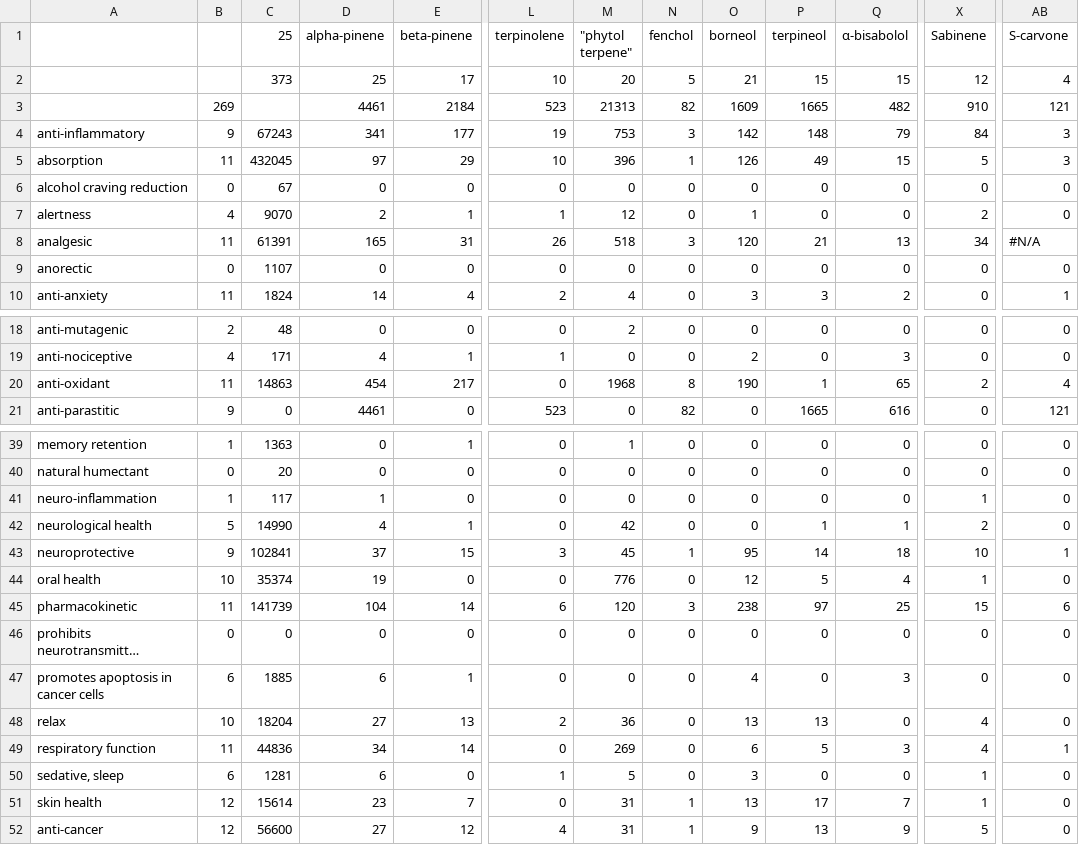
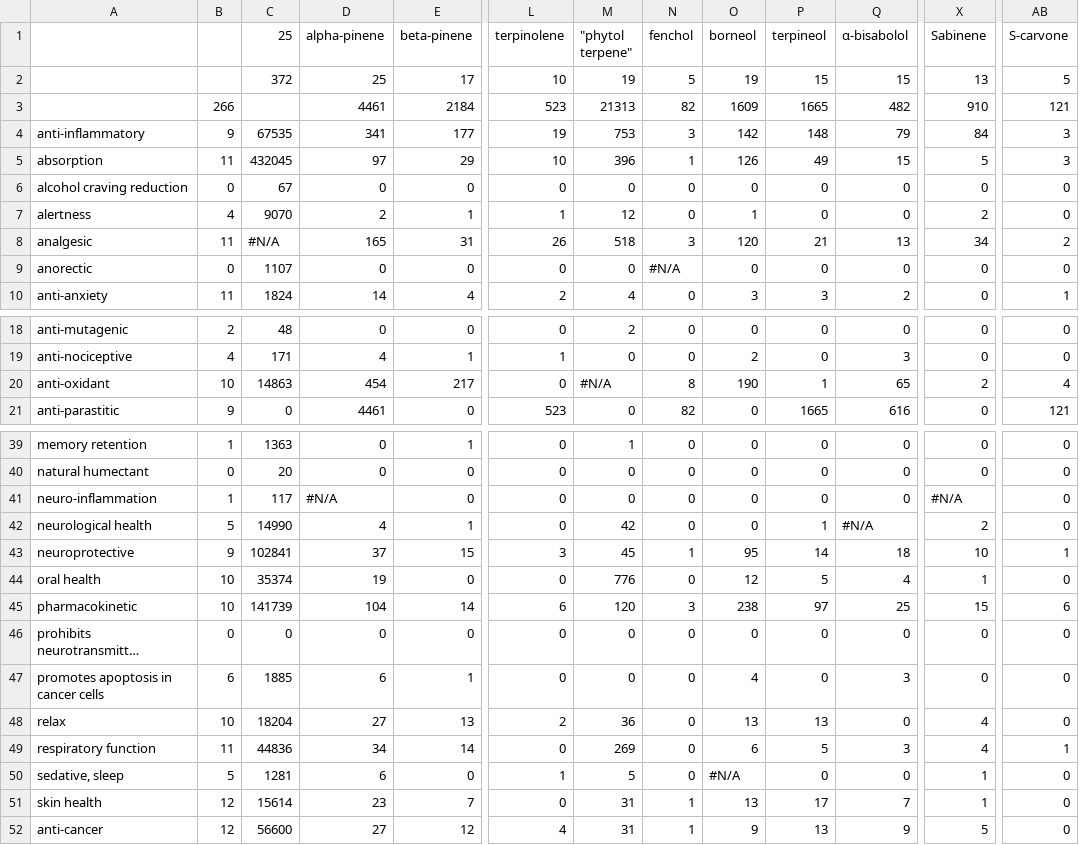
Before and after one commit to Terpedia/terpmed, a CSV file: data/results.csv, drawn as a sheet; only a part is shown, gaps mark what is left out; long unchanged cells end in …; the diff covers the shown part only; the diff names each change by its address in the sheet, - before the commit and + after, or states it on an @@ line.

```diff
--- a/data/results.csv
+++ b/data/results.csv
-C2 (25): 373
+C2 (25): 372
-M2 ("phytol terpene"): 20
+M2 ("phytol terpene"): 19
-O2 (borneol): 21
+O2 (borneol): 19
-X2 (Sabinene): 12
+X2 (Sabinene): 13
-AB2 (S-carvone): 4
+AB2 (S-carvone): 5
-B3: 269
+B3: 266
-C4 (25): 67243
+C4 (25): 67535
-C8 (25): 61391
+C8 (25): #N/A
-AB8 (S-carvone): #N/A
+AB8 (S-carvone): 2
-N9 (fenchol): 0
+N9 (fenchol): #N/A
-B20: 11
+B20: 10
-M20 ("phytol terpene"): 1968
+M20 ("phytol terpene"): #N/A
-D41 (alpha-pinene): 1
+D41 (alpha-pinene): #N/A
-X41 (Sabinene): 1
+X41 (Sabinene): #N/A
-Q42 (α-bisabolol): 1
+Q42 (α-bisabolol): #N/A
-B45: 11
+B45: 10
-B50: 6
+B50: 5
-O50 (borneol): 3
+O50 (borneol): #N/A
```
Also changed, not shown: 8 edited cells elsewhere in this file, public/results.csv, 2 other files.
